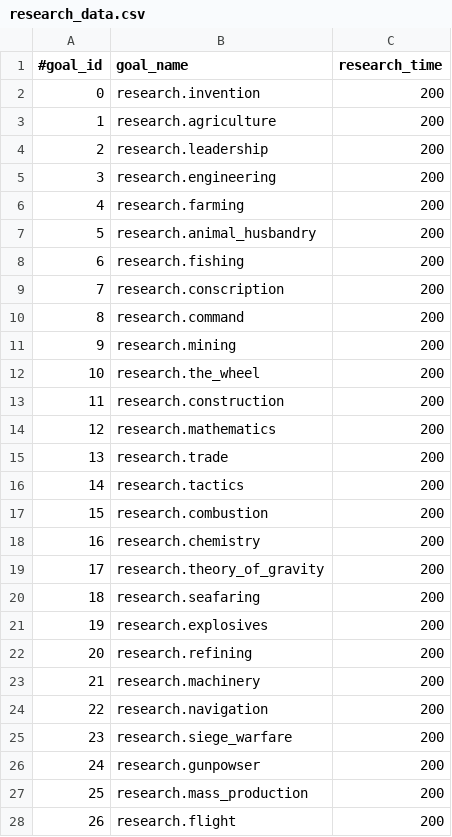
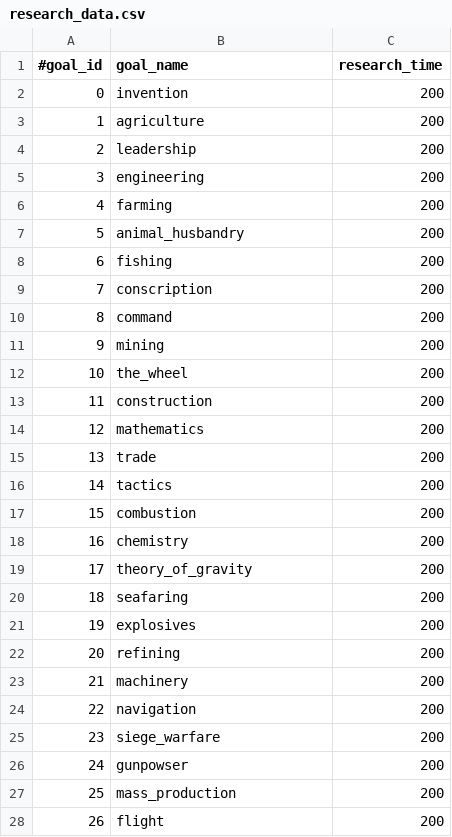
Before and after one commit to P3pp3rF1y/AncientWarfare2, a CSV file: src/main/resources/assets/ancientwarfare/resources/research_data.csv, drawn as a sheet; only a part is shown; the diff covers the shown part only.

Commit message:
update research goal data and deps with default names / times for research

```diff
--- a/src/main/resources/assets/ancientwarfare/resources/research_data.csv
+++ b/src/main/resources/assets/ancientwarfare/resources/research_data.csv
@@ -1,28 +1,28 @@
 #goal_id,goal_name,research_time
-0,research.invention,200
-1,research.agriculture,200
-2,research.leadership,200
-3,research.engineering,200
-4,research.farming,200
-5,research.animal_husbandry,200
-6,research.fishing,200
-7,research.conscription,200
-8,research.command,200
-9,research.mining,200
-10,research.the_wheel,200
-11,research.construction,200
-12,research.mathematics,200
-13,research.trade,200
-14,research.tactics,200
-15,research.combustion,200
-16,research.chemistry,200
-17,research.theory_of_gravity,200
-18,research.seafaring,200
-19,research.explosives,200
-20,research.refining,200
-21,research.machinery,200
-22,research.navigation,200
-23,research.siege_warfare,200
-24,research.gunpowser,200
-25,research.mass_production,200
-26,research.flight,200
+0,invention,200
+1,agriculture,200
+2,leadership,200
+3,engineering,200
+4,farming,200
+5,animal_husbandry,200
+6,fishing,200
+7,conscription,200
+8,command,200
+9,mining,200
+10,the_wheel,200
+11,construction,200
+12,mathematics,200
+13,trade,200
+14,tactics,200
+15,combustion,200
+16,chemistry,200
+17,theory_of_gravity,200
+18,seafaring,200
+19,explosives,200
+20,refining,200
+21,machinery,200
+22,navigation,200
+23,siege_warfare,200
+24,gunpowser,200
+25,mass_production,200
+26,flight,200
```
Also changed, not shown: 2 edited cells elsewhere in this file, 1 other file.
